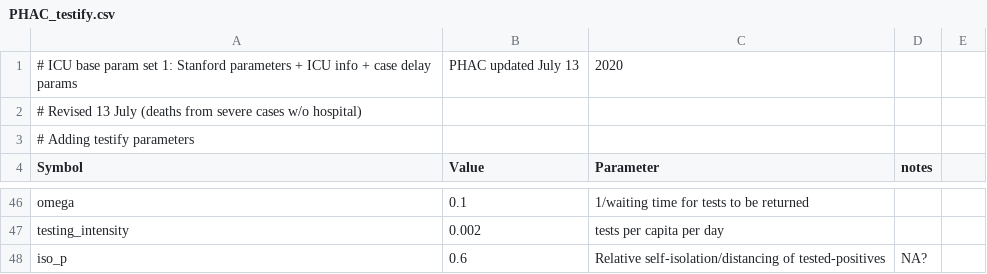
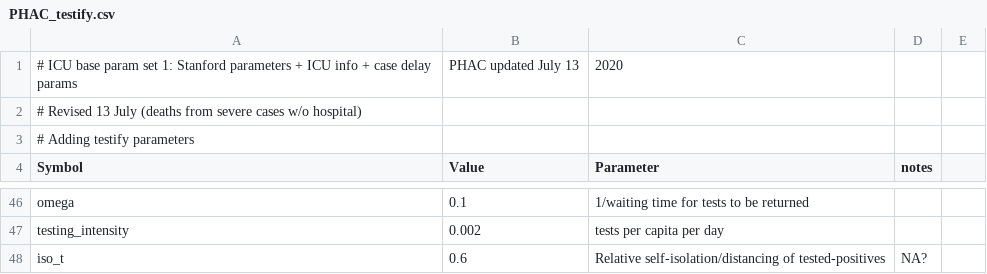
Before and after one commit to mac-theobio/McMasterPandemic, a CSV file: inst/params/PHAC_testify.csv, drawn as a sheet; only a part is shown, gaps mark what is left out.

```diff
--- a/inst/params/PHAC_testify.csv
+++ b/inst/params/PHAC_testify.csv
@@ -47,2 +47,2 @@ omega,0.1,1/waiting time for tests to be returned,,,
 testing_intensity,0.002,tests per capita per day
-iso_p,0.6,Relative self-isolation/distancing of tested-positives,NA?
+iso_t,0.6,Relative self-isolation/distancing of tested-positives,NA?
```
Also changed, not shown: 5 other files.
